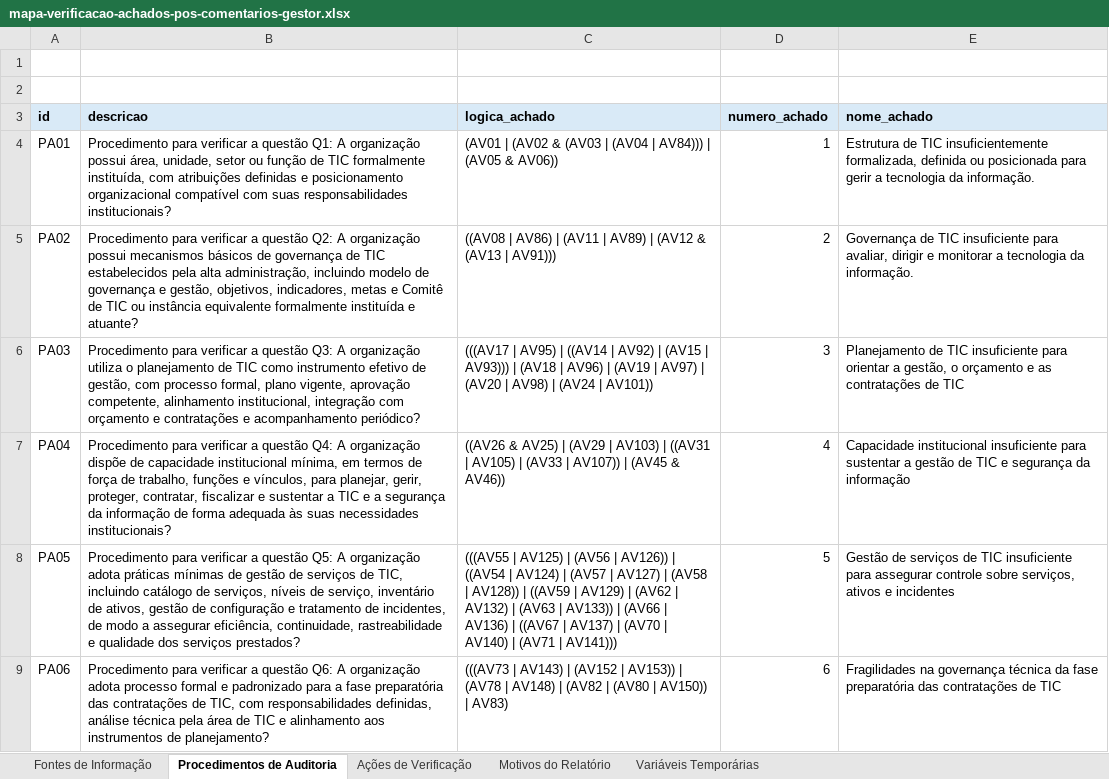
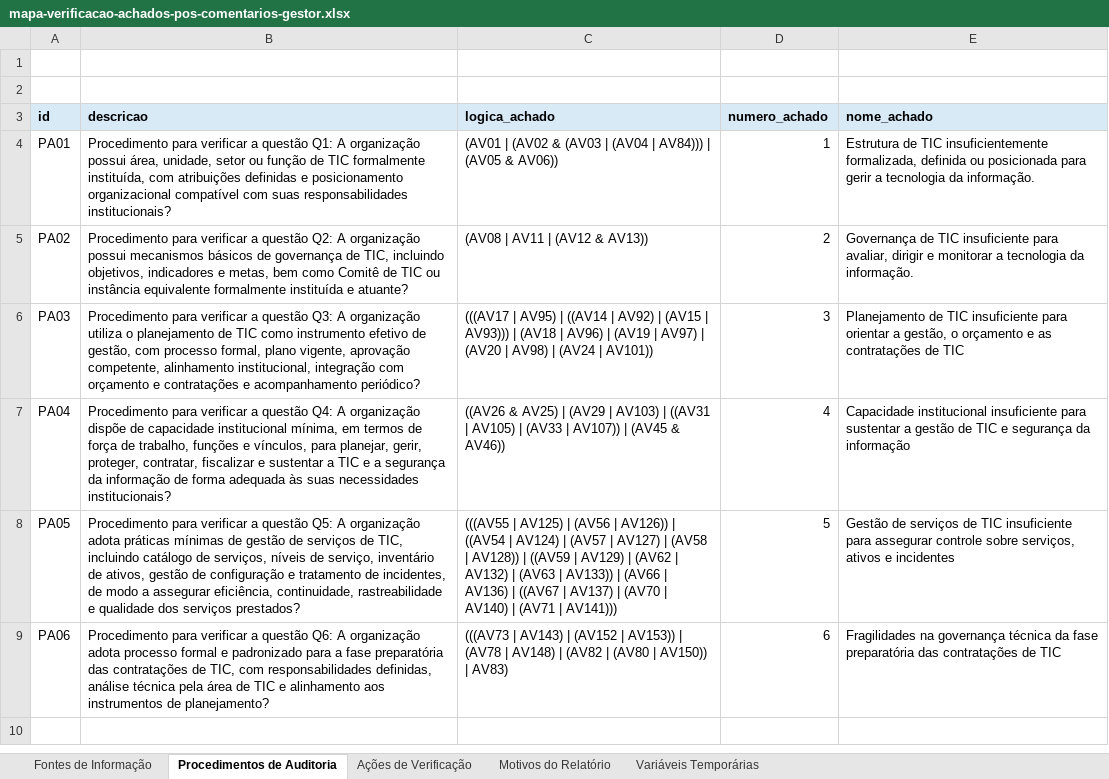
Before and after one commit to acba/tcerj-igovti-2026, an Excel workbook: 02-Execucao/03-Execucao_Procedimentos/01-Insumos/mapa-verificacao-achados-pos-comentarios-gestor.xlsx, sheet Procedimentos de Auditoria, drawn as a sheet; values as stored, in another font and other column widths than the file's, no borders; the diff names each change by its address in the sheet, - before the commit and + after, or states it on an @@ line.

```diff
--- a/02-Execucao/03-Execucao_Procedimentos/01-Insumos/mapa-verificacao-achados-pos-comentarios-gestor.xlsx (sheet Procedimentos de Auditoria)
+++ b/02-Execucao/03-Execucao_Procedimentos/01-Insumos/mapa-verificacao-achados-pos-comentarios-gestor.xlsx (sheet Procedimentos de Auditoria)
-B5 (descricao): …governança de TIC estabelecidos pela alta administração, incluindo modelo de governança e gestão, objetivos, indicadores, metas e Comitê de…
+B5 (descricao): …governança de TIC, incluindo objetivos, indicadores e metas, bem como Comitê de…
-C5 (logica_achado): ((AV08 | AV86) | (AV11 | AV89) | (AV12 & (AV13 | AV91)))
+C5 (logica_achado): (AV08 | AV11 | (AV12 & AV13))
```
Also changed, not shown: sheet Ações de Verificação, sheet Motivos do Relatório, docs/revisao-mapa/ajustes-mapa-verificacao-achados-pos-comentarios-gestor-2026-08-17.xlsx, 2 other files.
